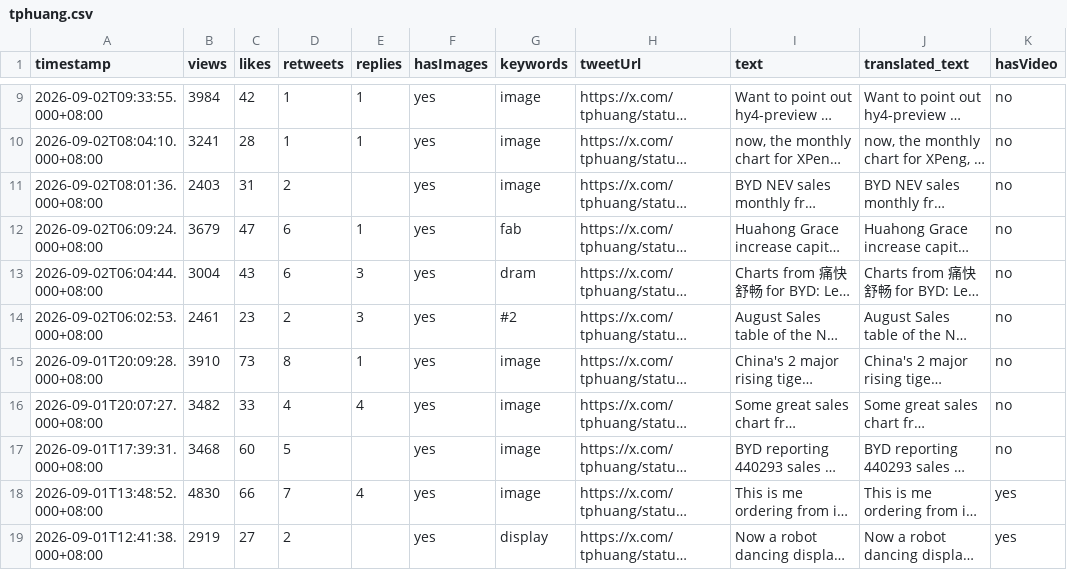
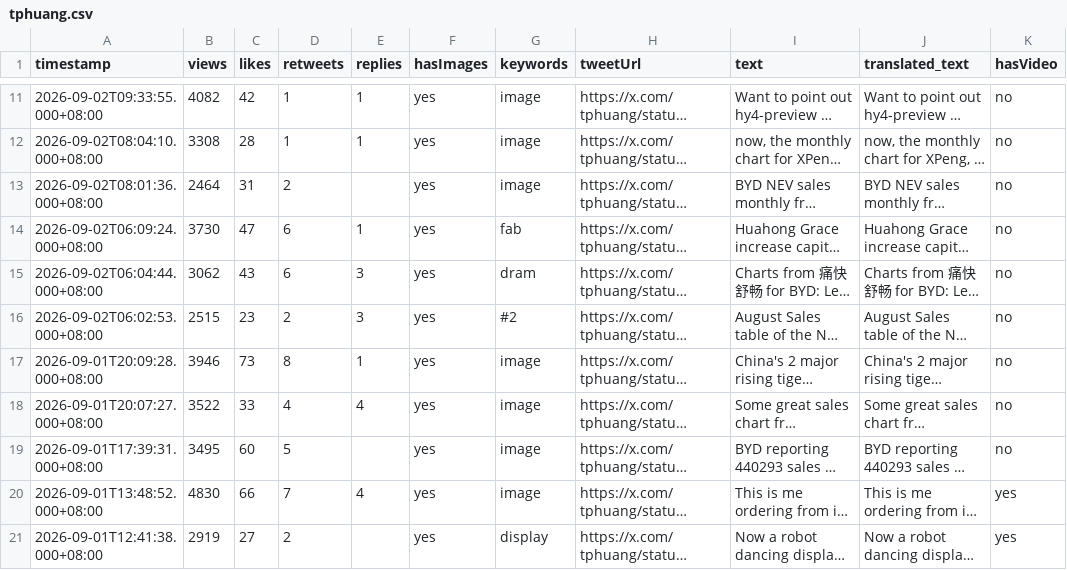
Before and after one commit to Evaline8485/TrendForceDashboard, a CSV file: csv/tphuang.csv, drawn as a sheet; only a part is shown, gaps mark what is left out; long unchanged cells end in …; addresses are those after the commit; the diff covers the shown part only; the diff names each change by its address in the sheet, - before the commit and + after, or states it on an @@ line.

```diff
--- a/csv/tphuang.csv
+++ b/csv/tphuang.csv
-B11 (views): 3984
+B11 (views): 4082
-B12 (views): 3241
+B12 (views): 3308
-B13 (views): 2403
+B13 (views): 2464
-B14 (views): 3679
+B14 (views): 3730
-B15 (views): 3004
+B15 (views): 3062
-B16 (views): 2461
+B16 (views): 2515
-B17 (views): 3910
+B17 (views): 3946
-B18 (views): 3482
+B18 (views): 3522
-B19 (views): 3468
+B19 (views): 3495
```
Also changed, not shown: 2 added rows and 17 edited cells elsewhere in this file, csv/HyperTechInvest.csv, csv/SemiAnalysis_.csv, 38 other files.
